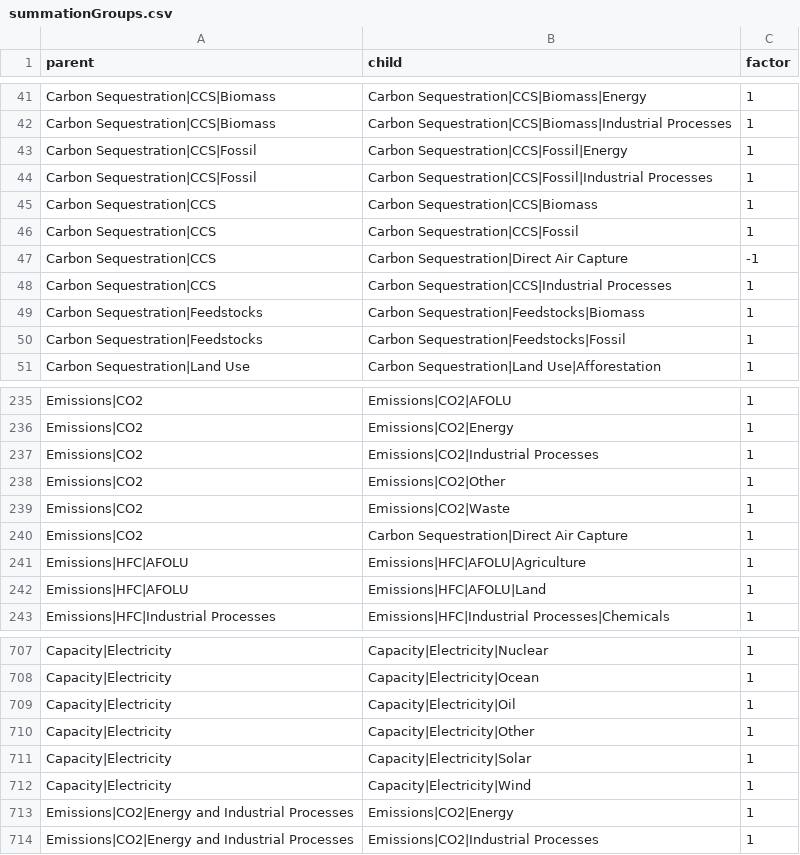
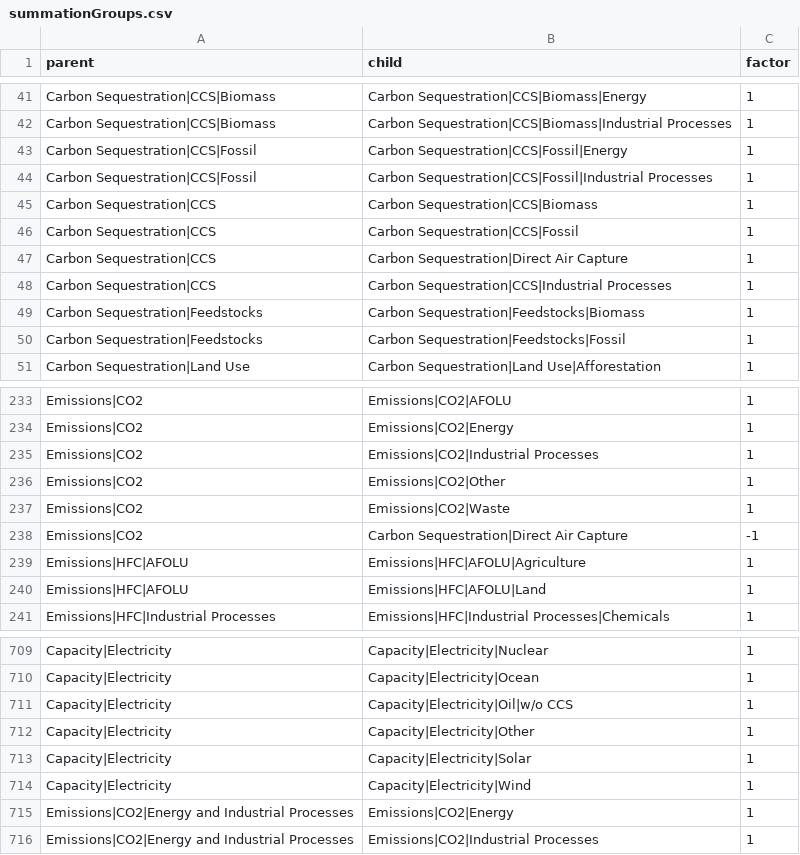
Before and after one commit to strefler/project_interfaces, a CSV file: summationGroups.csv, drawn as a sheet; only a part is shown, gaps mark what is left out; the diff covers the shown part only.

```diff
--- a/summationGroups.csv
+++ b/summationGroups.csv
@@ -46,3 +46,3 @@ Carbon Sequestration|CCS;Carbon Sequestration|CCS|Biomass;1
 Carbon Sequestration|CCS;Carbon Sequestration|CCS|Fossil;1
-Carbon Sequestration|CCS;Carbon Sequestration|Direct Air Capture;-1
+Carbon Sequestration|CCS;Carbon Sequestration|Direct Air Capture;1
 Carbon Sequestration|CCS;Carbon Sequestration|CCS|Industrial Processes;1
@@ -239,3 +237,3 @@ Emissions|CO2;Emissions|CO2|Other;1
 Emissions|CO2;Emissions|CO2|Waste;1
-Emissions|CO2;Carbon Sequestration|Direct Air Capture;1
+Emissions|CO2;Carbon Sequestration|Direct Air Capture;-1
 Emissions|HFC|AFOLU;Emissions|HFC|AFOLU|Agriculture;1
@@ -708,3 +710,3 @@ Capacity|Electricity;Capacity|Electricity|Nuclear;1
 Capacity|Electricity;Capacity|Electricity|Ocean;1
-Capacity|Electricity;Capacity|Electricity|Oil;1
+Capacity|Electricity;Capacity|Electricity|Oil|w/o CCS;1
 Capacity|Electricity;Capacity|Electricity|Other;1
```
Also changed, not shown: 6 added rows, 4 removed rows, 1 moved row and 2 edited cells elsewhere in this file, ar6/mapping_template.csv.
